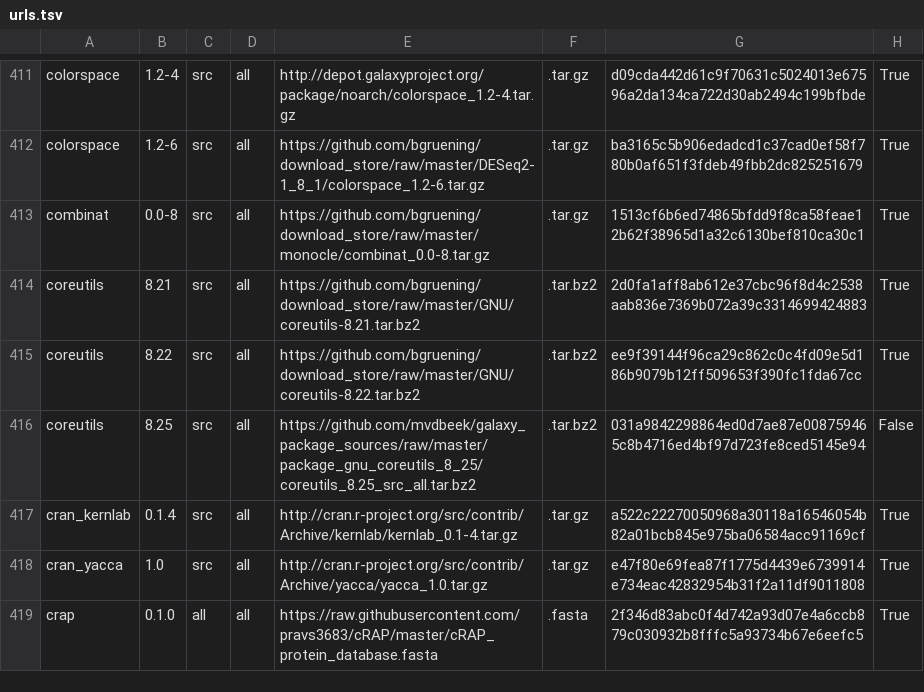
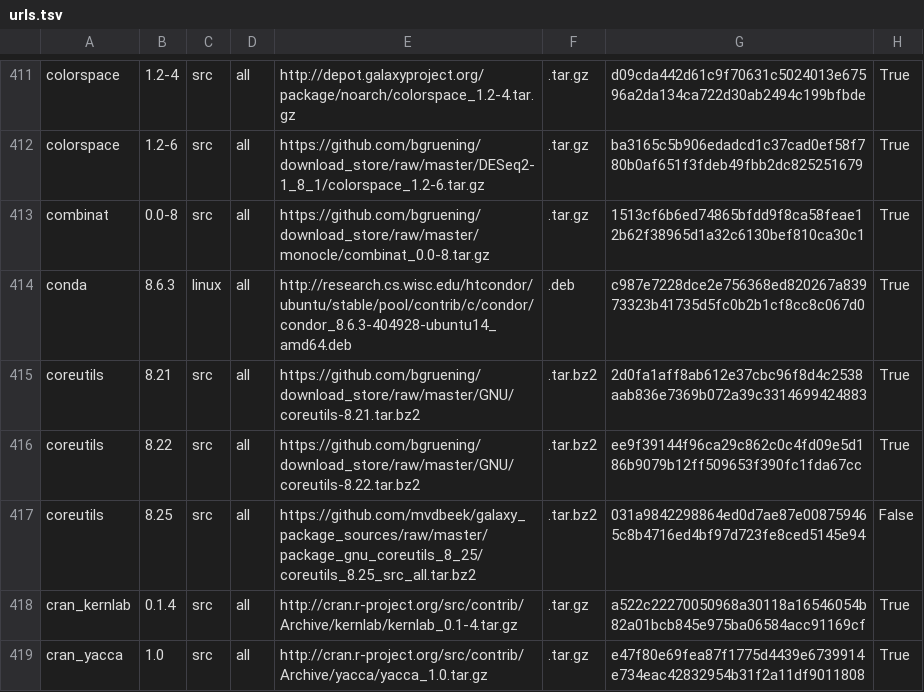
Before and after one commit to galaxyproject/cargo-port, a TSV file: urls.tsv, drawn as a sheet; only a part is shown, gaps mark what is left out; the shorter side is filled out with more unchanged rows; the diff names each change by its address in the sheet, - before the commit and + after, or states it on an @@ line.

Commit message:
adding conda deb package

```diff
--- a/urls.tsv
+++ b/urls.tsv
+row 414: conda | 8.6.3 | linux | all | http://research.cs.wisc.edu/htcondor/ubuntu/stable/pool/contrib/c/condor/condor_8.6.3-404928-ubuntu14_amd64.deb | .deb | c987e7228dce2e756368ed820267a83973323b41735d5fc0b2b1cf8cc8c067d0 | True
```
